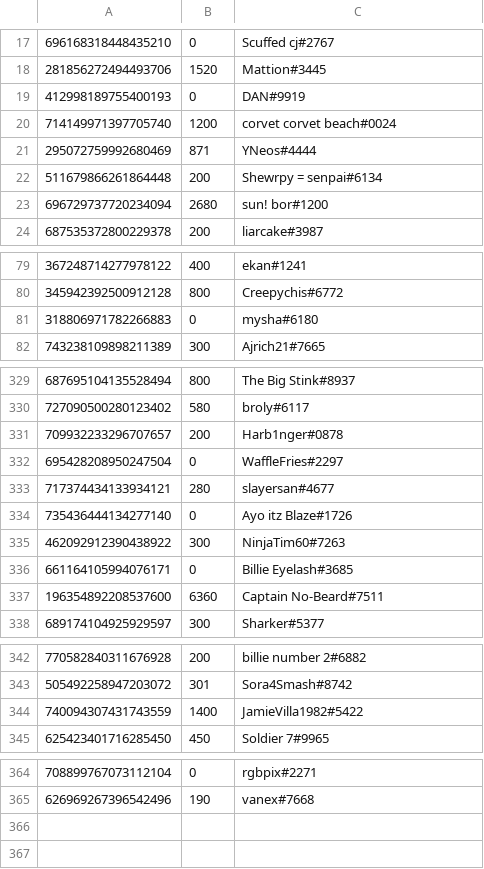
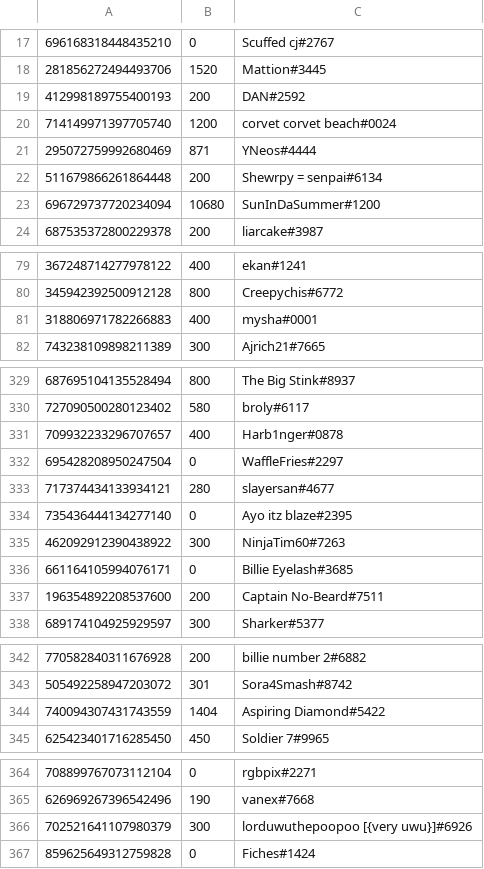
Before and after one commit to LevBernstein/BeardlessBot, a CSV file: resources/money.csv, drawn as a sheet; only a part is shown, gaps mark what is left out; the diff covers the shown part only.

```diff
--- a/resources/money.csv
+++ b/resources/money.csv
@@ -18,3 +18,3 @@
 281856272494493706,1520,Mattion#3445
-412998189755400193,0,DAN#9919
+412998189755400193,200,DAN#2592
 714149971397705740,1200,corvet corvet beach#0024
@@ -22,3 +22,3 @@
 511679866261864448,200,Shewrpy = senpai#6134
-696729737720234094,2680,sun! bor#1200
+696729737720234094,10680,SunInDaSummer#1200
 687535372800229378,200,liarcake#3987
@@ -80,3 +80,3 @@
 345942392500912128,800,Creepychis#6772
-318806971782266883,0,mysha#6180
+318806971782266883,400,mysha#0001
 743238109898211389,300,Ajrich21#7665
@@ -330,9 +330,9 @@
 727090500280123402,580,broly#6117
-709932233296707657,200,Harb1nger#0878
+709932233296707657,400,Harb1nger#0878
 695428208950247504,0,WaffleFries#2297
 717374434133934121,280,slayersan#4677
-735436444134277140,0,Ayo itz Blaze#1726
+735436444134277140,0,Ayo itz blaze#2395
 462092912390438922,300,NinjaTim60#7263
 661164105994076171,0,Billie Eyelash#3685
-196354892208537600,6360,Captain No-Beard#7511
+196354892208537600,200,Captain No-Beard#7511
 689174104925929597,300,Sharker#5377
@@ -343,3 +343,3 @@
 505492258947203072,301,Sora4Smash#8742
-740094307431743559,1400,JamieVilla1982#5422
+740094307431743559,1404,Aspiring Diamond#5422
 625423401716285450,450,Soldier 7#9965
@@ -365 +365,3 @@
 626969267396542496,190,vanex#7668
+702521641107980379,300,lorduwuthepoopoo [{very uwu}]#6926
+859625649312759828,0,Fiches#1424
```
Also changed, not shown: 2 edited cells elsewhere in this file, 4 other files.
